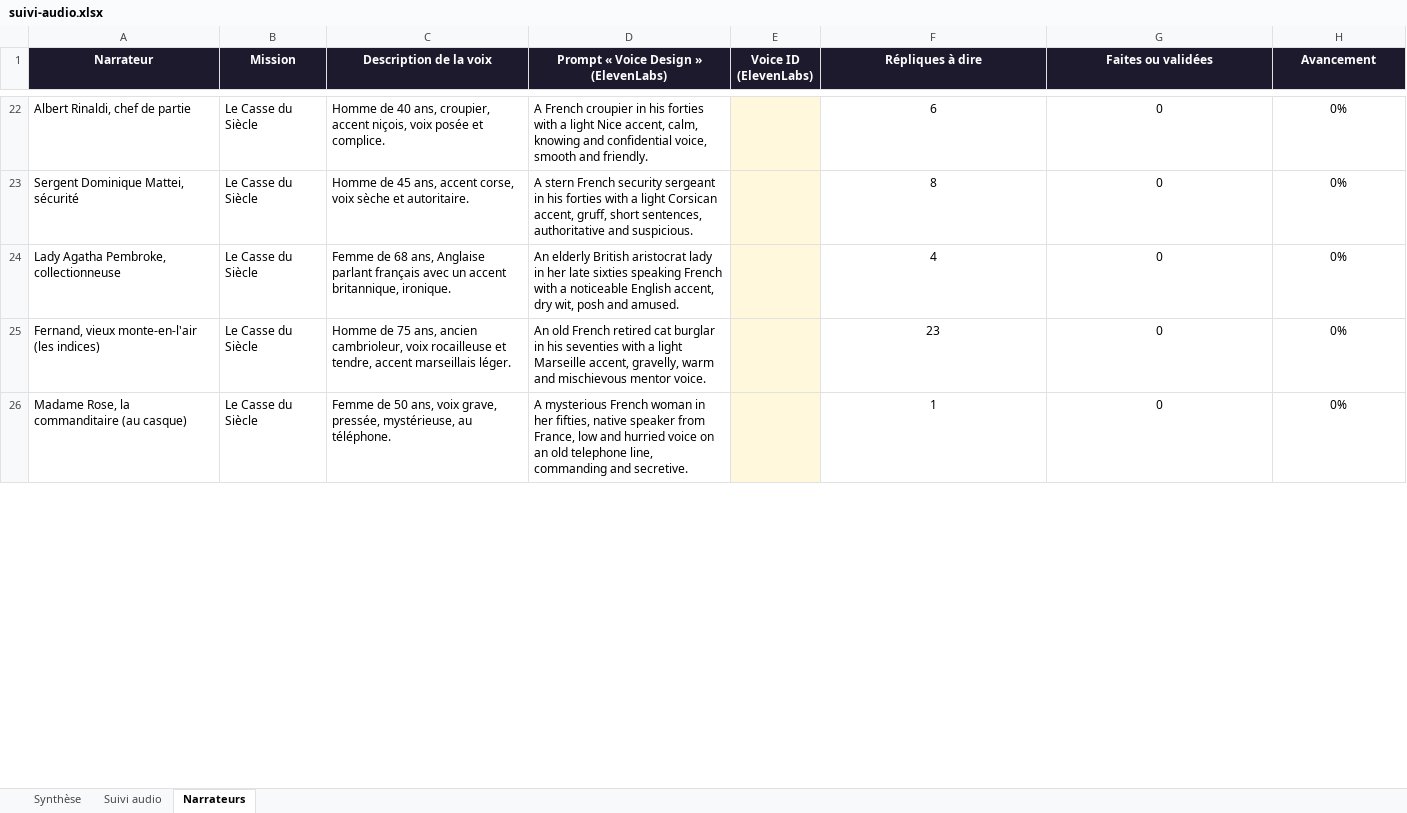
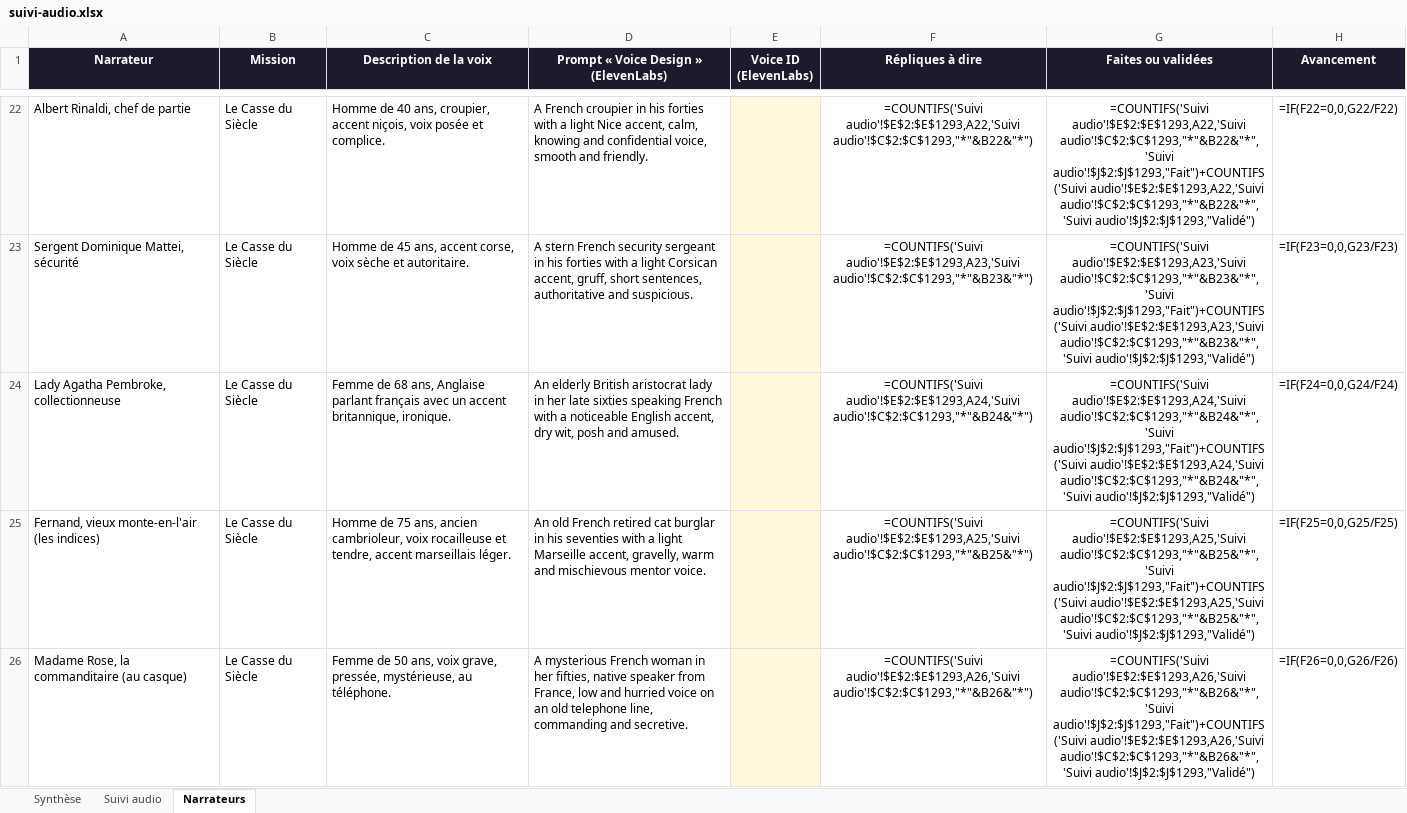
Before and after one commit to nico83200/Claude-public, an Excel workbook: pupitre-des-enigmes/suivi/suivi-audio.xlsx, sheet Narrateurs, drawn as a sheet; only a part is shown, gaps mark what is left out; values as stored, in another font and other column widths than the file's, no borders; formulas without a stored value are shown as written; the diff covers the shown part only; the diff names each change by its address in the sheet, - before the commit and + after, or states it on an @@ line.

```diff
--- a/pupitre-des-enigmes/suivi/suivi-audio.xlsx (sheet Narrateurs)
+++ b/pupitre-des-enigmes/suivi/suivi-audio.xlsx (sheet Narrateurs)
-F22 (Répliques à dire): 6
+F22 (Répliques à dire): =COUNTIFS('Suivi audio'!$E$2:$E$1293,A22,'Suivi audio'!$C$2:$C$1293,"*"&B22&"*")
-G22 (Faites ou validées): 0
+G22 (Faites ou validées): =COUNTIFS('Suivi audio'!$E$2:$E$1293,A22,'Suivi audio'!$C$2:$C$1293,"*"&B22&"*",'Suivi audio'!$J$2:$J$1293,"Fait")+COUNTIFS('Suivi audio'!$E$2:$E$1293,A22,'Suivi audio'!$C$2:$C$1293,"*"&B22&"*",'Suivi audio'!$J$2:$J$1293,"Validé")
-H22 (Avancement): 0%
+H22 (Avancement): =IF(F22=0,0,G22/F22)
-F23 (Répliques à dire): 8
+F23 (Répliques à dire): =COUNTIFS('Suivi audio'!$E$2:$E$1293,A23,'Suivi audio'!$C$2:$C$1293,"*"&B23&"*")
-G23 (Faites ou validées): 0
+G23 (Faites ou validées): =COUNTIFS('Suivi audio'!$E$2:$E$1293,A23,'Suivi audio'!$C$2:$C$1293,"*"&B23&"*",'Suivi audio'!$J$2:$J$1293,"Fait")+COUNTIFS('Suivi audio'!$E$2:$E$1293,A23,'Suivi audio'!$C$2:$C$1293,"*"&B23&"*",'Suivi audio'!$J$2:$J$1293,"Validé")
-H23 (Avancement): 0%
+H23 (Avancement): =IF(F23=0,0,G23/F23)
-F24 (Répliques à dire): 4
+F24 (Répliques à dire): =COUNTIFS('Suivi audio'!$E$2:$E$1293,A24,'Suivi audio'!$C$2:$C$1293,"*"&B24&"*")
-G24 (Faites ou validées): 0
+G24 (Faites ou validées): =COUNTIFS('Suivi audio'!$E$2:$E$1293,A24,'Suivi audio'!$C$2:$C$1293,"*"&B24&"*",'Suivi audio'!$J$2:$J$1293,"Fait")+COUNTIFS('Suivi audio'!$E$2:$E$1293,A24,'Suivi audio'!$C$2:$C$1293,"*"&B24&"*",'Suivi audio'!$J$2:$J$1293,"Validé")
-H24 (Avancement): 0%
+H24 (Avancement): =IF(F24=0,0,G24/F24)
-F25 (Répliques à dire): 23
+F25 (Répliques à dire): =COUNTIFS('Suivi audio'!$E$2:$E$1293,A25,'Suivi audio'!$C$2:$C$1293,"*"&B25&"*")
-G25 (Faites ou validées): 0
+G25 (Faites ou validées): =COUNTIFS('Suivi audio'!$E$2:$E$1293,A25,'Suivi audio'!$C$2:$C$1293,"*"&B25&"*",'Suivi audio'!$J$2:$J$1293,"Fait")+COUNTIFS('Suivi audio'!$E$2:$E$1293,A25,'Suivi audio'!$C$2:$C$1293,"*"&B25&"*",'Suivi audio'!$J$2:$J$1293,"Validé")
-H25 (Avancement): 0%
+H25 (Avancement): =IF(F25=0,0,G25/F25)
-F26 (Répliques à dire): 1
+F26 (Répliques à dire): =COUNTIFS('Suivi audio'!$E$2:$E$1293,A26,'Suivi audio'!$C$2:$C$1293,"*"&B26&"*")
-G26 (Faites ou validées): 0
+G26 (Faites ou validées): =COUNTIFS('Suivi audio'!$E$2:$E$1293,A26,'Suivi audio'!$C$2:$C$1293,"*"&B26&"*",'Suivi audio'!$J$2:$J$1293,"Fait")+COUNTIFS('Suivi audio'!$E$2:$E$1293,A26,'Suivi audio'!$C$2:$C$1293,"*"&B26&"*",'Suivi audio'!$J$2:$J$1293,"Validé")
-H26 (Avancement): 0%
+H26 (Avancement): =IF(F26=0,0,G26/F26)
```
Also changed, not shown: 159 edited cells elsewhere in this sheet, sheet Synthèse, sheet Suivi audio, charts or pictures, 18 other files.
